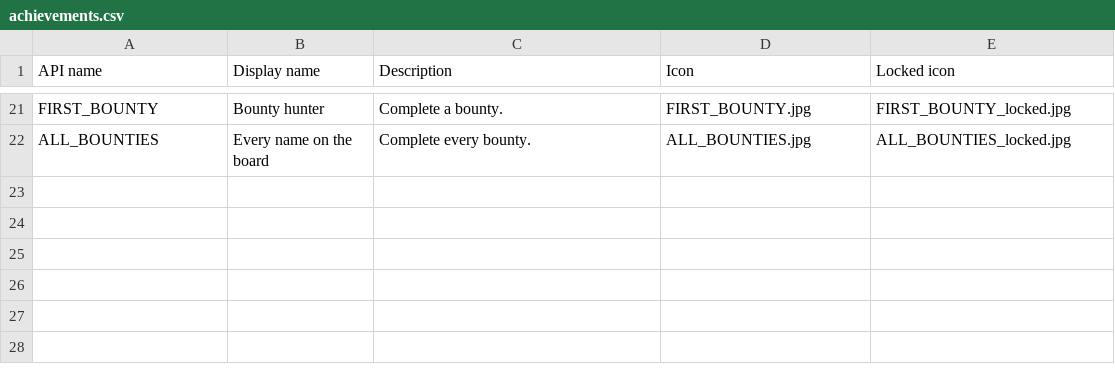
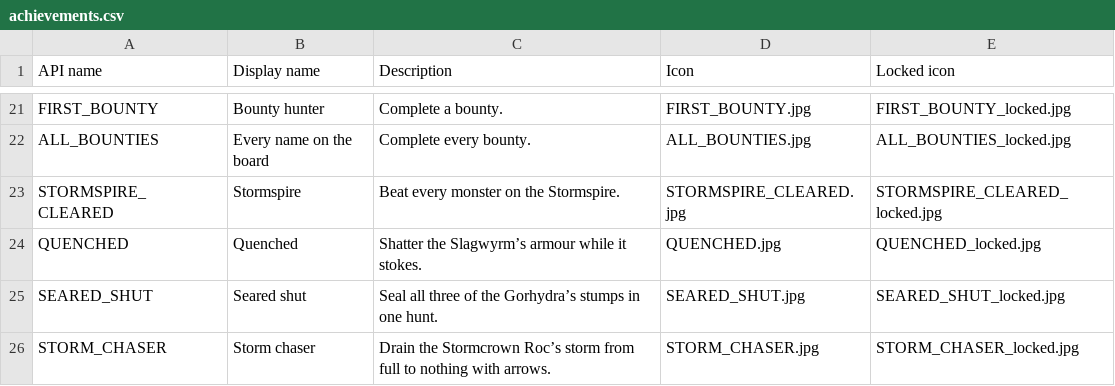
Before and after one commit to Xie-Hang/huntersfolio, a CSV file: art/achievements.csv, drawn as a sheet; only a part is shown, gaps mark what is left out; the diff names each change by its address in the sheet, - before the commit and + after, or states it on an @@ line.

```diff
--- a/art/achievements.csv
+++ b/art/achievements.csv
+row 23: STORMSPIRE_CLEARED | Stormspire | Beat every monster on the Stormspire. | STORMSPIRE_CLEARED.jpg | STORMSPIRE_CLEARED_locked.jpg
+row 24: QUENCHED | Quenched | Shatter the Slagwyrm’s armour while it stokes. | QUENCHED.jpg | QUENCHED_locked.jpg
+row 25: SEARED_SHUT | Seared shut | Seal all three of the Gorhydra’s stumps in one hunt. | SEARED_SHUT.jpg | SEARED_SHUT_locked.jpg
+row 26: STORM_CHASER | Storm chaser | Drain the Stormcrown Roc’s storm from full to nothing with arrows. | STORM_CHASER.jpg | STORM_CHASER_locked.jpg
```
Also changed, not shown: 12 other files.
